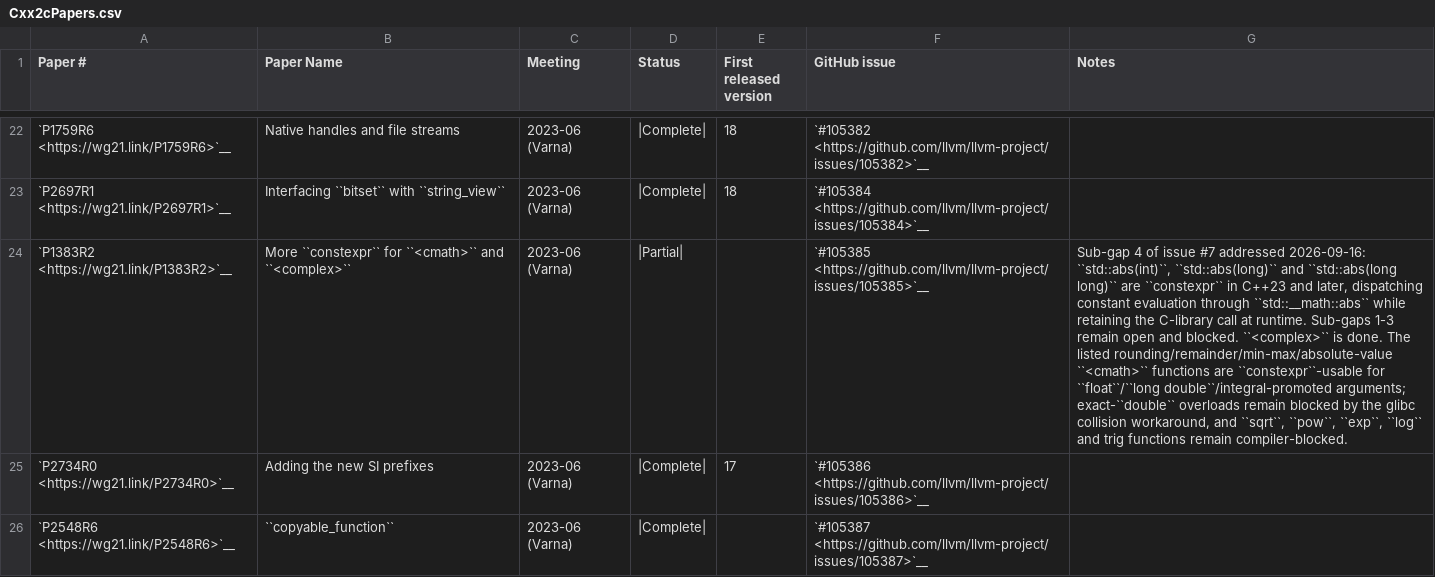
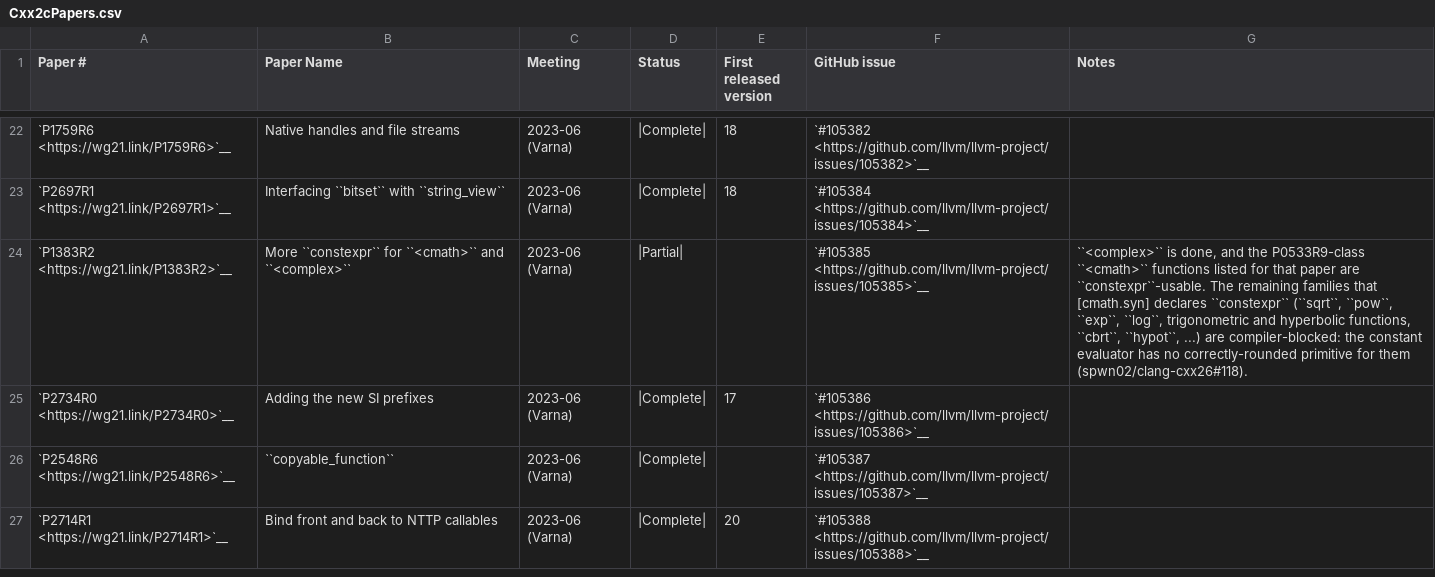
Before and after one commit to spwn02/clang-cxx26, a CSV file: libcxx/docs/Status/Cxx2cPapers.csv, drawn as a sheet; only a part is shown, gaps mark what is left out; the shorter side is filled out with more unchanged rows; the diff names each change by its address in the sheet, - before the commit and + after, or states it on an @@ line.

```diff
--- a/libcxx/docs/Status/Cxx2cPapers.csv
+++ b/libcxx/docs/Status/Cxx2cPapers.csv
-G24 (Notes): Sub-gap 4 of issue #7 addressed 2026-09-16: ``std::abs(int)``, ``std::abs(long)`` and ``std::abs(long long)`` are ``constexpr`` in C++23 and later, dispatching constant evaluation through ``std::__math::abs`` while retaining the C-library call at runtime. Sub-gaps 1-3 remain open and blocked. ``<complex>`` is done. The listed rounding/remainder/min-max/absolute-value ``<cmath>`` functions are ``constexpr``-usable for ``float``/``long double``/integral-promoted arguments; exact-``double`` overloads remain blocked by the glibc collision workaround, and ``sqrt``, ``pow``, ``exp``, ``log`` and trig functions remain compiler-blocked.
+G24 (Notes): ``<complex>`` is done, and the P0533R9-class ``<cmath>`` functions listed for that paper are ``constexpr``-usable. The remaining families that [cmath.syn] declares ``constexpr`` (``sqrt``, ``pow``, ``exp``, ``log``, trigonometric and hyperbolic functions, ``cbrt``, ``hypot``, ...) are compiler-blocked: the constant evaluator has no correctly-rounded primitive for them (spwn02/clang-cxx26#118).
```
Also changed, not shown: libcxx/docs/Status/Cxx23Papers.csv, 1 other file.
